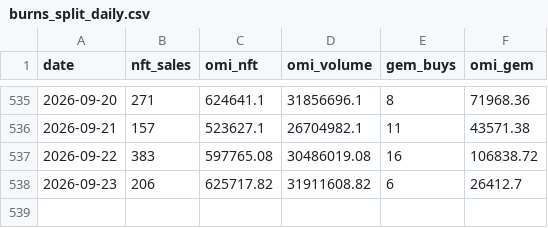
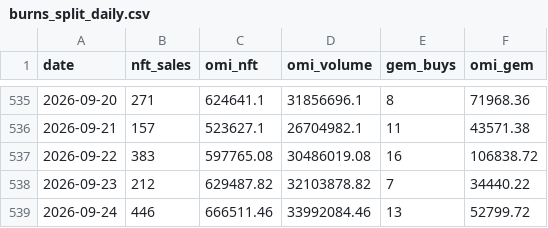
Before and after one commit to fanablefrance/jetonveve, a CSV file: data/burns_split_daily.csv, drawn as a sheet; only a part is shown, gaps mark what is left out.

```diff
--- a/data/burns_split_daily.csv
+++ b/data/burns_split_daily.csv
@@ -537,2 +537,3 @@ date,nft_sales,omi_nft,omi_volume,gem_buys,omi_gem
 2026-09-22,383,597765.08,30486019.08,16,106838.72
-2026-09-23,206,625717.82,31911608.82,6,26412.7
+2026-09-23,212,629487.82,32103878.82,7,34440.22
+2026-09-24,446,666511.46,33992084.46,13,52799.72
```
Also changed, not shown: data/burns_daily.csv, 1 other file.
